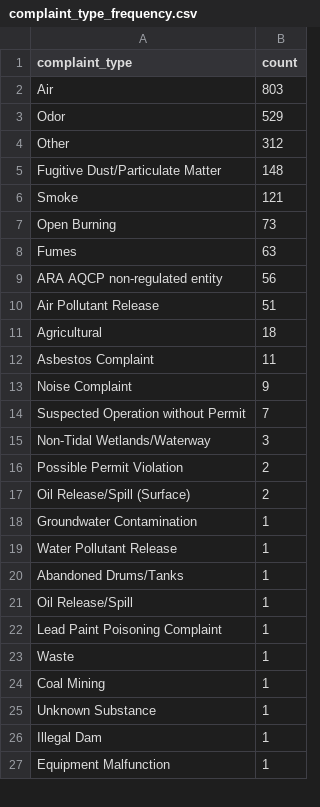
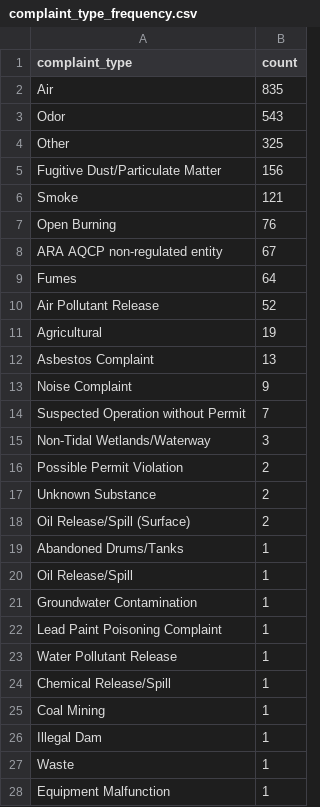
Before and after one commit to anastasiajourno/live_pipeline, a CSV file: exported_data/complaint_type_frequency.csv, drawn as a sheet; only a part is shown; the diff covers the shown part only.

```diff
--- a/exported_data/complaint_type_frequency.csv
+++ b/exported_data/complaint_type_frequency.csv
@@ -1,13 +1,13 @@
 complaint_type,count
-Air,803
-Odor,529
-Other,312
-Fugitive Dust/Particulate Matter,148
+Air,835
+Odor,543
+Other,325
+Fugitive Dust/Particulate Matter,156
 Smoke,121
-Open Burning,73
-Fumes,63
-ARA AQCP non-regulated entity,56
-Air Pollutant Release,51
-Agricultural,18
-Asbestos Complaint,11
+Open Burning,76
+ARA AQCP non-regulated entity,67
+Fumes,64
+Air Pollutant Release,52
+Agricultural,19
+Asbestos Complaint,13
 Noise Complaint,9
@@ -16,12 +16,13 @@ Non-Tidal Wetlands/Waterway,3
 Possible Permit Violation,2
+Unknown Substance,2
 Oil Release/Spill (Surface),2
-Groundwater Contamination,1
-Water Pollutant Release,1
 Abandoned Drums/Tanks,1
 Oil Release/Spill,1
+Groundwater Contamination,1
 Lead Paint Poisoning Complaint,1
+Water Pollutant Release,1
+Chemical Release/Spill,1
+Coal Mining,1
+Illegal Dam,1
 Waste,1
-Coal Mining,1
-Unknown Substance,1
-Illegal Dam,1
 Equipment Malfunction,1
```
Also changed, not shown: 1 edited cell elsewhere in this file, exported_data/county_frequency.csv, exported_data/invalid_counties.csv, 1 other file.
